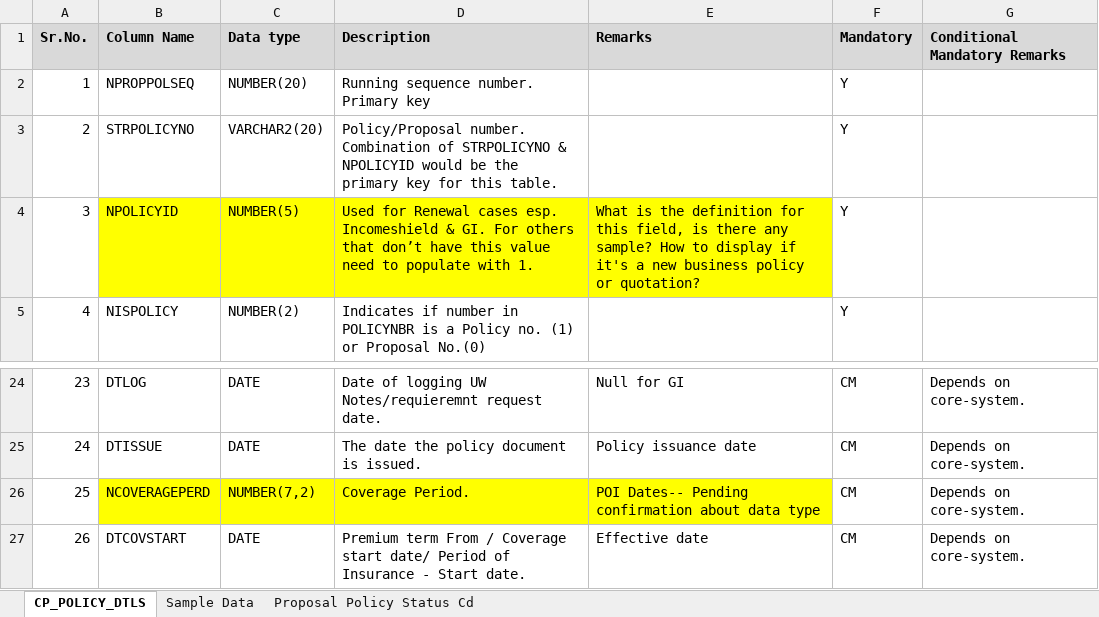
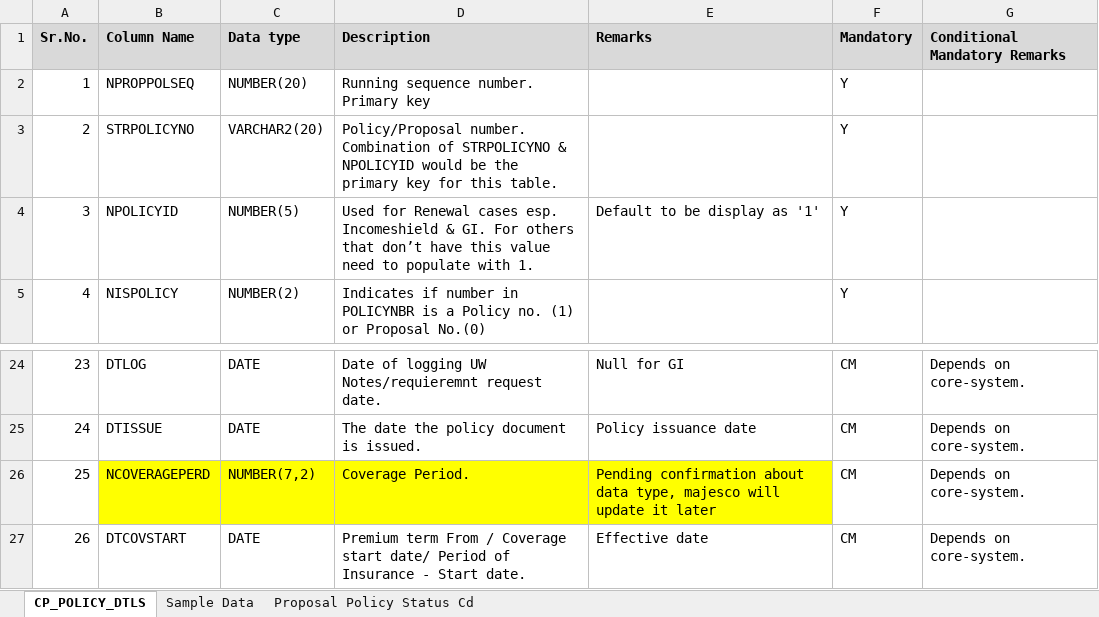
Before and after one commit to yibaiershikexin/co-main, an Excel workbook: DMS phase 1a/1a staging table/CP_POLICY_DTLS.xlsx, sheet CP_POLICY_DTLS, drawn as a sheet; only a part is shown, gaps mark what is left out; values as stored, in another font and other column widths than the file's, no borders; the diff names each change by its address in the sheet, - before the commit and + after, or states it on an @@ line.

```diff
--- a/DMS phase 1a/1a staging table/CP_POLICY_DTLS.xlsx (sheet CP_POLICY_DTLS)
+++ b/DMS phase 1a/1a staging table/CP_POLICY_DTLS.xlsx (sheet CP_POLICY_DTLS)
-B4:E4 fill: #FFFF00
+B4:E4 fill: none
-E4 (Remarks): What is the definition for this field, is there any sample? How to display if it's a new business policy or quotation?
+E4 (Remarks): Default to be display as '1'
-E26 (Remarks): POI Dates-- Pending confirmation about data type
+E26 (Remarks): Pending confirmation about data type, majesco will update it later
```
Also changed, not shown: DMS phase 1a/1a staging table/CP_POL_CLIENTS.xlsx, DMS phase 1a/1a staging table/CP_POL_CLIENT_ADDR.CSV.xlsx, 3 other files.
